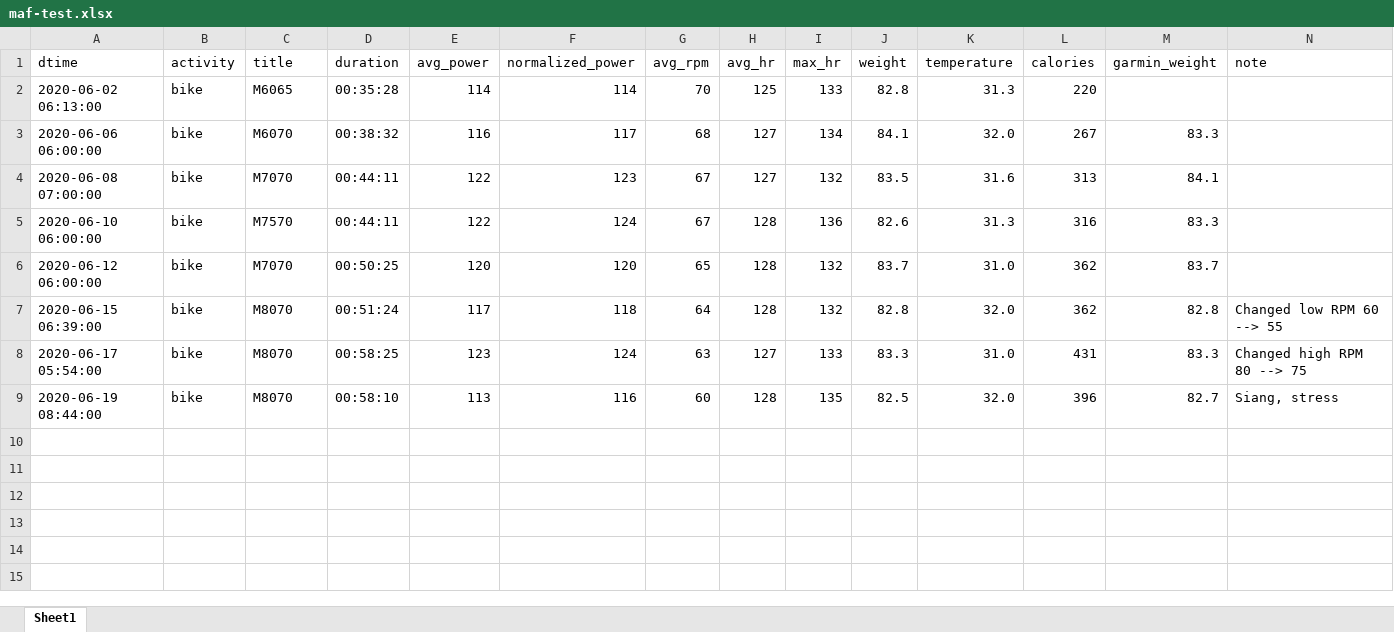
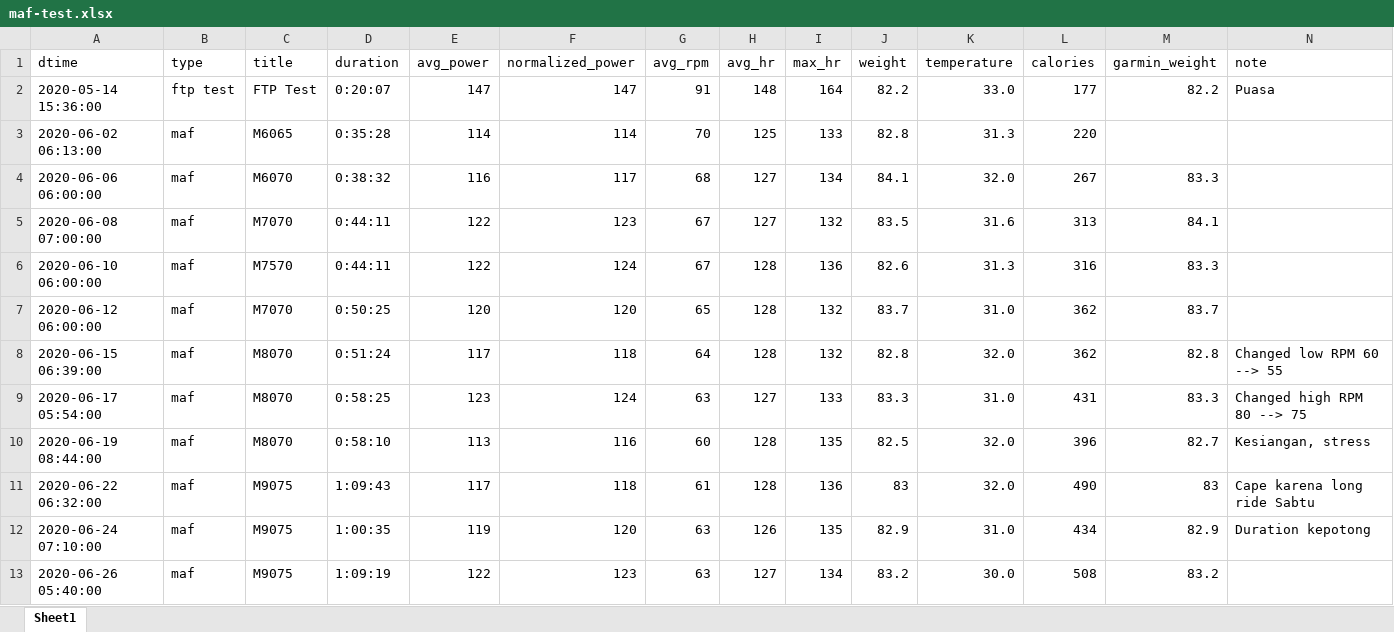
Before and after one commit to bennylp/zwift-training, an Excel workbook: maf-test.xlsx, sheet Sheet1, drawn as a sheet; values as stored, in another font and other column widths than the file's, no borders; addresses are those after the commit; the diff names each change by its address in the sheet, - before the commit and + after, or states it on an @@ line.

```diff
--- a/maf-test.xlsx (sheet Sheet1)
+++ b/maf-test.xlsx (sheet Sheet1)
-B1: activity
+B1: type
+row 2: 2020-05-14 15:36:00 | ftp test | FTP Test | 0:20:07 | 147 | 147 | 91 | 148 | 164 | 82.2 | 33.0 | 177 | 82.2 | Puasa
-B3:B10 (type): bike
+B3:B10 (type): maf
-D3 (duration): 00:35:28
+D3 (duration): 0:35:28
-D4 (duration): 00:38:32
+D4 (duration): 0:38:32
-D5:D6 (duration): 00:44:11
+D5:D6 (duration): 0:44:11
-D7 (duration): 00:50:25
+D7 (duration): 0:50:25
-D8 (duration): 00:51:24
+D8 (duration): 0:51:24
-D9 (duration): 00:58:25
+D9 (duration): 0:58:25
-D10 (duration): 00:58:10
+D10 (duration): 0:58:10
-N10 (note): Siang, stress
+N10 (note): Kesiangan, stress
+row 11: 2020-06-22 06:32:00 | maf | M9075 | 1:09:43 | 117 | 118 | 61 | 128 | 136 | 83 | 32.0 | 490 | 83 | Cape karena long ride Sabtu
+row 12: 2020-06-24 07:10:00 | maf | M9075 | 1:00:35 | 119 | 120 | 63 | 126 | 135 | 82.9 | 31.0 | 434 | 82.9 | Duration kepotong
+row 13: 2020-06-26 05:40:00 | maf | M9075 | 1:09:19 | 122 | 123 | 63 | 127 | 134 | 83.2 | 30.0 | 508 | 83.2
```
Also changed, not shown: frames.xlsx, rides.xlsx, 2 other files.
